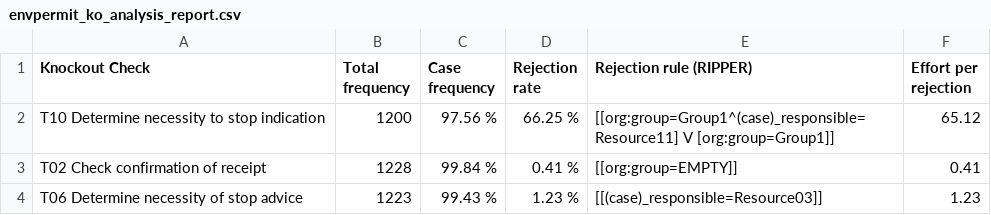
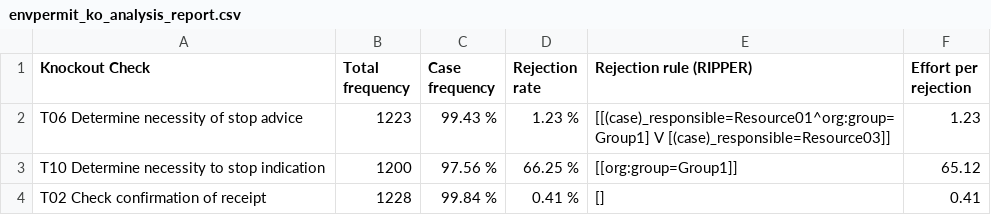
Before and after one commit to AutomatedProcessImprovement/knockouts-optimization, a CSV file: knockout_ios/outputs/envpermit_ko_analysis_report.csv, drawn as a sheet.

```diff
--- a/knockout_ios/outputs/envpermit_ko_analysis_report.csv
+++ b/knockout_ios/outputs/envpermit_ko_analysis_report.csv
@@ -1,4 +1,4 @@
 Knockout Check,Total frequency,Case frequency,Rejection rate,Rejection rule (RIPPER),Effort per rejection
-T10 Determine necessity to stop indication,1200,97.56 %,66.25 %,[[org:group=Group1^(case)_responsible=Resource11] V [org:group=Group1]],65.12
-T02 Check confirmation of receipt,1228,99.84 %,0.41 %,[[org:group=EMPTY]],0.41
-T06 Determine necessity of stop advice,1223,99.43 %,1.23 %,[[(case)_responsible=Resource03]],1.23
+T06 Determine necessity of stop advice,1223,99.43 %,1.23 %,[[(case)_responsible=Resource01^org:group=Group1] V [(case)_responsible=Resource03]],1.23
+T10 Determine necessity to stop indication,1200,97.56 %,66.25 %,[[org:group=Group1]],65.12
+T02 Check confirmation of receipt,1228,99.84 %,0.41 %,[],0.41
```
Also changed, not shown: knockout_ios/outputs/synthetic_example_enriched_ko_analysis_report.csv, knockout_ios/outputs/synthetic_example_enriched_pytest_ko_analysis_report.csv, 14 other files.
